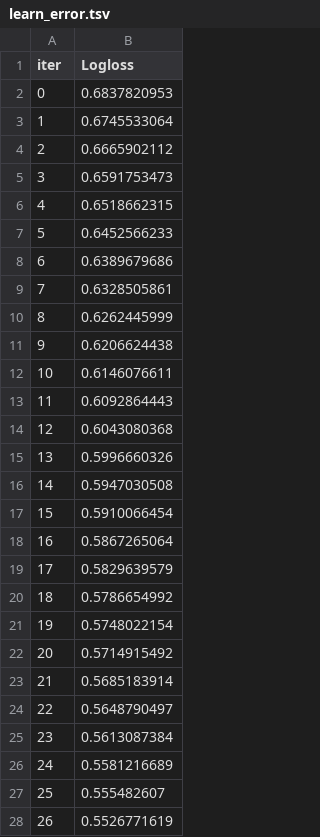
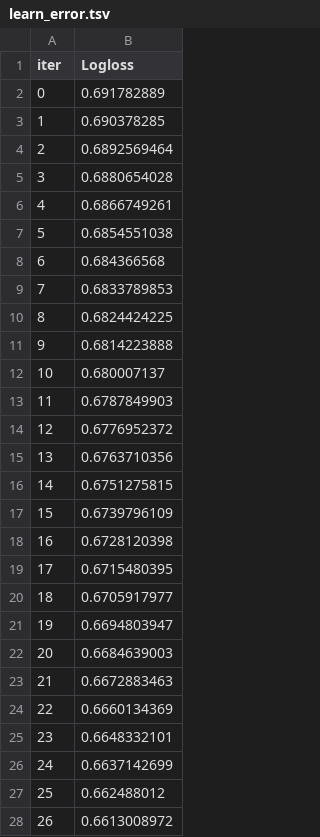
Before and after one commit to ganesh-bot/recruitment_fairness, a TSV file: catboost_info/learn_error.tsv, drawn as a sheet; only a part is shown; the diff covers the shown part only.

```diff
--- a/catboost_info/learn_error.tsv
+++ b/catboost_info/learn_error.tsv
@@ -1,28 +1,28 @@
 iter	Logloss
-0	0.6837820953
-1	0.6745533064
-2	0.6665902112
-3	0.6591753473
-4	0.6518662315
-5	0.6452566233
-6	0.6389679686
-7	0.6328505861
-8	0.6262445999
-9	0.6206624438
-10	0.6146076611
-11	0.6092864443
-12	0.6043080368
-13	0.5996660326
-14	0.5947030508
-15	0.5910066454
-16	0.5867265064
-17	0.5829639579
-18	0.5786654992
-19	0.5748022154
-20	0.5714915492
-21	0.5685183914
-22	0.5648790497
-23	0.5613087384
-24	0.5581216689
-25	0.555482607
-26	0.5526771619
+0	0.691782889
+1	0.690378285
+2	0.6892569464
+3	0.6880654028
+4	0.6866749261
+5	0.6854551038
+6	0.684366568
+7	0.6833789853
+8	0.6824424225
+9	0.6814223888
+10	0.680007137
+11	0.6787849903
+12	0.6776952372
+13	0.6763710356
+14	0.6751275815
+15	0.6739796109
+16	0.6728120398
+17	0.6715480395
+18	0.6705917977
+19	0.6694803947
+20	0.6684639003
+21	0.6672883463
+22	0.6660134369
+23	0.6648332101
+24	0.6637142699
+25	0.662488012
+26	0.6613008972
```
Also changed, not shown: 73 edited cells elsewhere in this file, catboost_info/test_error.tsv, catboost_info/time_left.tsv, 5 other files.
